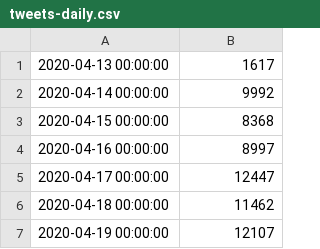
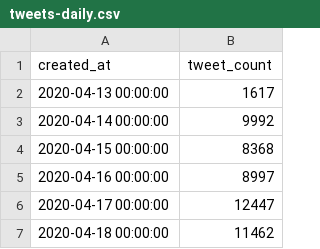
Before and after one commit to SAS-DHRH/covid-rumours-dashboard, a CSV file: data/tweets-daily.csv, drawn as a sheet; only a part is shown; the shorter side is filled out with more unchanged rows; the diff names each change by its address in the sheet, - before the commit and + after, or states it on an @@ line.

```diff
--- a/data/tweets-daily.csv
+++ b/data/tweets-daily.csv
+row 1: created_at | tweet_count
```
Also changed, not shown: data/tweets-hourly.csv, data/users-daily.csv.
